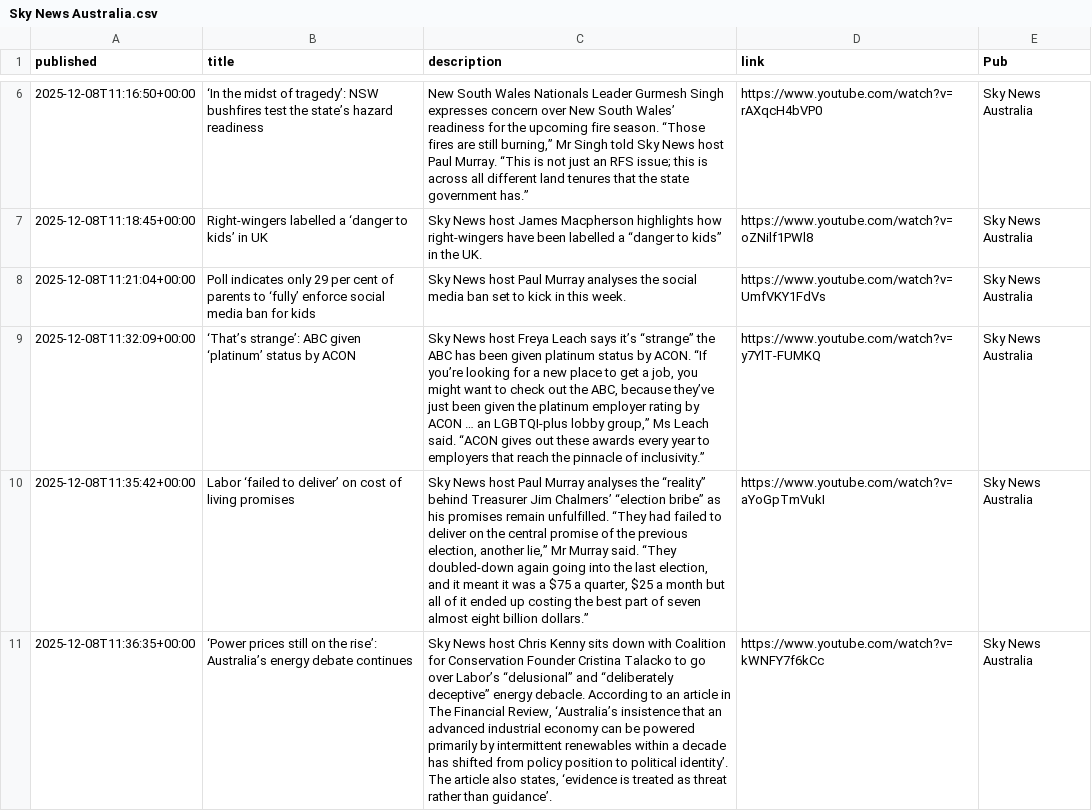
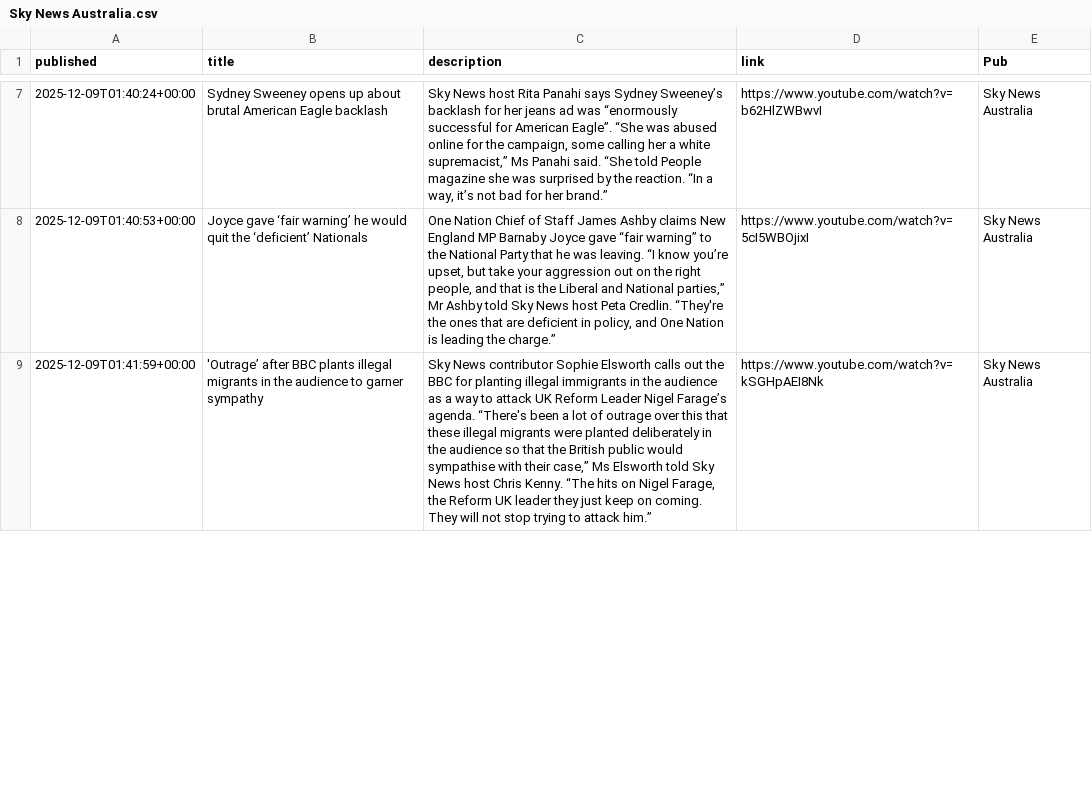
Before and after one commit to joshnicholas/collect-clips, a CSV file: data/Sky News Australia.csv, drawn as a sheet; only a part is shown, gaps mark what is left out; removed rows and columns are numbered as before the commit, all else as after; the diff covers the shown part only; the diff names each change by its address in the sheet, - before the commit and + after, or states it on an @@ line.

```diff
--- a/data/Sky News Australia.csv
+++ b/data/Sky News Australia.csv
-row 6: 2025-12-08T11:16:50+00:00 | ‘In the midst of tragedy’: NSW bushfires test the state’s hazard readiness | New South Wales Nationals Leader Gurmesh Singh expresses concern over New South Wales’ readiness for the upcoming fire season. “Those fires are still burning,” Mr Singh told Sky News host Paul Murray. “This is not just an RFS issue; this is across all different land tenures that the state government has.” | https://www.youtube.com/watch?v=rAXqcH4bVP0 | Sky News Australia
-row 7: 2025-12-08T11:18:45+00:00 | Right-wingers labelled a ‘danger to kids’ in UK | Sky News host James Macpherson highlights how right-wingers have been labelled a “danger to kids” in the UK. | https://www.youtube.com/watch?v=oZNilf1PWl8 | Sky News Australia
-A7 (published): 2025-12-08T11:21:04+00:00
+A7 (published): 2025-12-09T01:40:24+00:00
-B7 (title): Poll indicates only 29 per cent of parents to ‘fully’ enforce social media ban for kids
+B7 (title): Sydney Sweeney opens up about brutal American Eagle backlash
-C7 (description): …News host Paul Murray analyses the social media ban set to kick in this week.
+C7 (description): …News host Rita Panahi says Sydney Sweeney’s backlash for her jeans ad was “enormously successful for American Eagle”. “She was abused online for the campaign, some calling her a white supremacist,” Ms Panahi said. “She told People magazine she was surprised by the reaction. “In a way, it’s not bad for her brand.”
-D7 (link): https://www.youtube.com/watch?v=UmfVKY1FdVs
+D7 (link): https://www.youtube.com/watch?v=b62HlZWBwvI
-row 9: 2025-12-08T11:32:09+00:00 | ‘That’s strange’: ABC given ‘platinum’ status by ACON | Sky News host Freya Leach says it’s “strange” the ABC has been given platinum status by ACON. “If you’re looking for a new place to get a job, you might want to check out the ABC, because they’ve just been given the platinum employer rating by ACON … an LGBTQI-plus lobby group,” Ms Leach said. “ACON gives out these awards every year to employers that reach the pinnacle of inclusivity.” | https://www.youtube.com/watch?v=y7YlT-FUMKQ | Sky News Australia
-A8 (published): 2025-12-08T11:35:42+00:00
+A8 (published): 2025-12-09T01:40:53+00:00
-B8 (title): Labor ‘failed to deliver’ on cost of living promises
+B8 (title): Joyce gave ‘fair warning’ he would quit the ‘deficient’ Nationals
-C8 (description): Sky News host Paul Murray analyses the “reality” behind Treasurer Jim Chalmers’ “election bribe” as his promises remain unfulfilled. “They had failed to deliver on the central promise of the previous election, another lie,” Mr Murray said. “They doubled-down again going into the last election, and it meant it was a $75 a quarter, $25 a month but all of it ended up costing the best part of seven almost eight billion dollars.”
+C8 (description): One Nation Chief of Staff James Ashby claims New England MP Barnaby Joyce gave “fair warning” to the National Party that he was leaving. “I know you’re upset, but take your aggression out on the right people, and that is the Liberal and National parties,” Mr Ashby told Sky News host Peta Credlin. “They're the ones that are deficient in policy, and One Nation is leading the charge.”
-D8 (link): https://www.youtube.com/watch?v=aYoGpTmVukI
+D8 (link): https://www.youtube.com/watch?v=5cI5WBOjixI
-A9 (published): 2025-12-08T11:36:35+00:00
+A9 (published): 2025-12-09T01:41:59+00:00
-B9 (title): ‘Power prices still on the rise’: Australia’s energy debate continues
+B9 (title): 'Outrage’ after BBC plants illegal migrants in the audience to garner sympathy
-C9 (description): Sky News host Chris Kenny sits down with Coalition for Conservation Founder Cristina Talacko to go over Labor’s “delusional” and “deliberately deceptive” energy debacle. According to an article in The Financial Review, ‘Australia’s insistence that an advanced industrial economy can be powered primarily by intermittent renewables within a decade has shifted from policy position to political identity’. The article also states, ‘evidence is treated as threat rather than guidance’.
+C9 (description): Sky News contributor Sophie Elsworth calls out the BBC for planting illegal immigrants in the audience as a way to attack UK Reform Leader Nigel Farage’s agenda. “There's been a lot of outrage over this that these illegal migrants were planted deliberately in the audience so that the British public would sympathise with their case,” Ms Elsworth told Sky News host Chris Kenny. “The hits on Nigel Farage, the Reform UK leader they just keep on coming. They will not stop trying to attack him.”
-D9 (link): https://www.youtube.com/watch?v=kWNFY7f6kCc
+D9 (link): https://www.youtube.com/watch?v=kSGHpAEI8Nk
```
Also changed, not shown: 3 added rows and 36 edited cells elsewhere in this file, data/10 News.csv, data/7News.csv, 3 other files.
